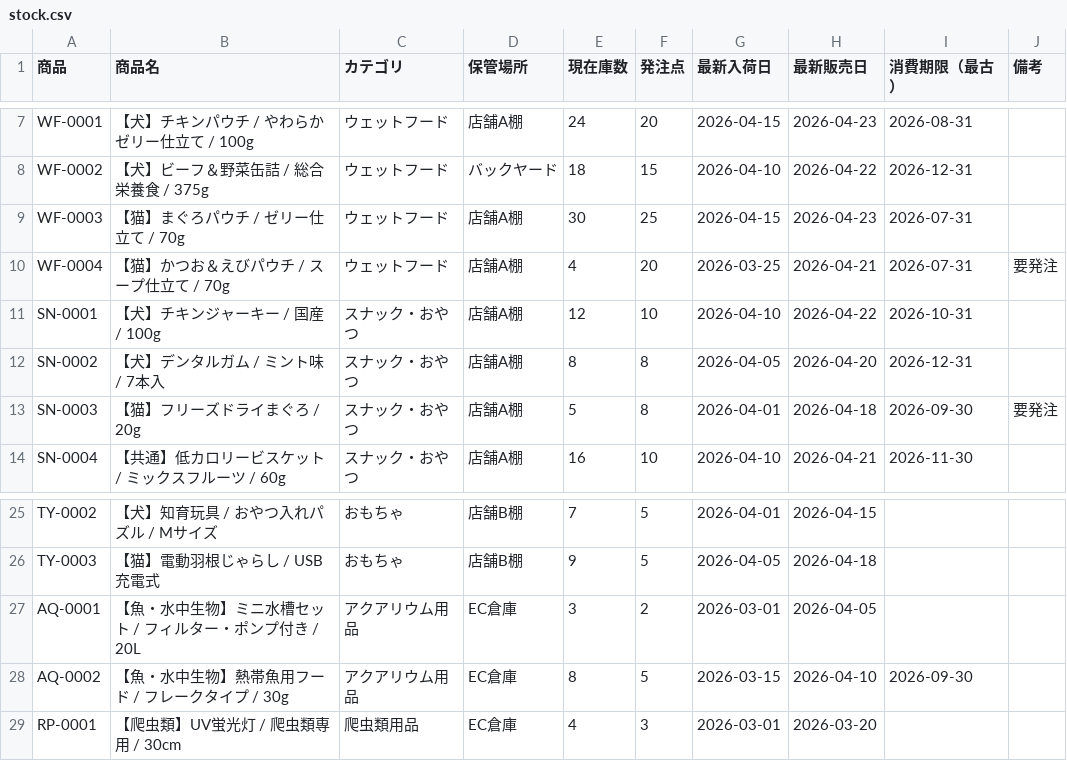
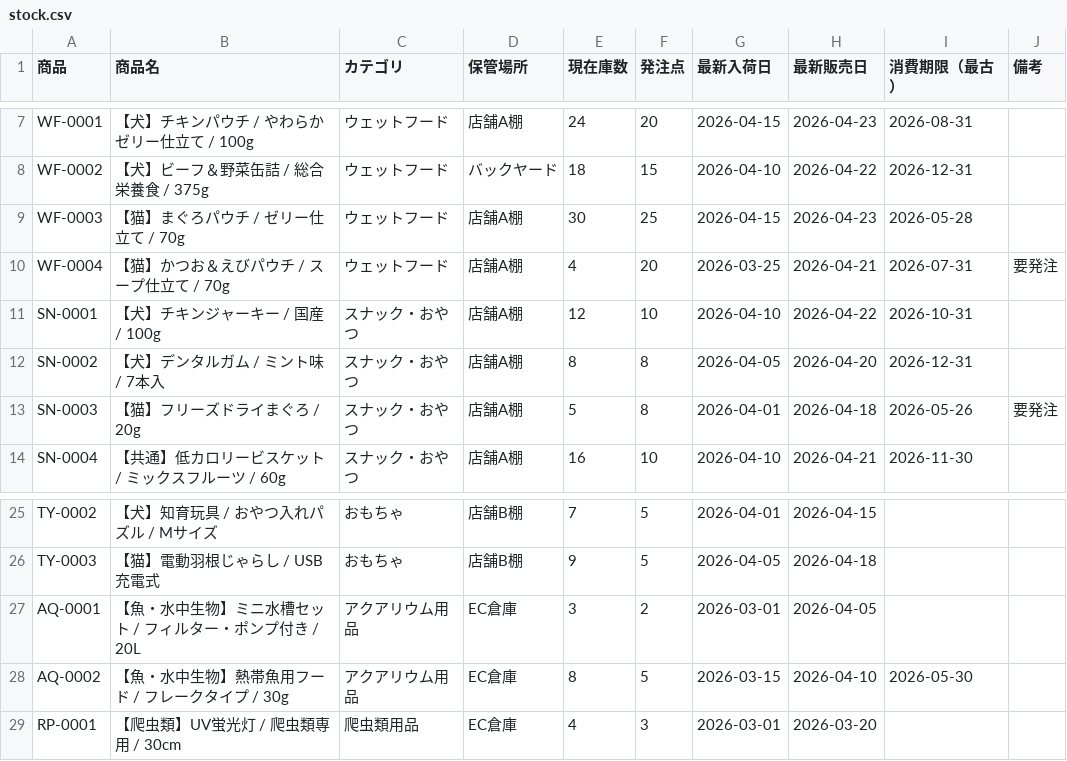
Before and after one commit to HM19Lab/petlife-api, a CSV file: stock.csv, drawn as a sheet; only a part is shown, gaps mark what is left out.

```diff
--- a/stock.csv
+++ b/stock.csv
@@ -8,3 +8,3 @@ WF-0001,【犬】チキンパウチ / やわらかゼリー仕立て / 100g,ウ
 WF-0002,【犬】ビーフ＆野菜缶詰 / 総合栄養食 / 375g,ウェットフード,バックヤード,18,15,2026-04-10,2026-04-22,2026-12-31,
-WF-0003,【猫】まぐろパウチ / ゼリー仕立て / 70g,ウェットフード,店舗A棚,30,25,2026-04-15,2026-04-23,2026-07-31,
+WF-0003,【猫】まぐろパウチ / ゼリー仕立て / 70g,ウェットフード,店舗A棚,30,25,2026-04-15,2026-04-23,2026-05-28,
 WF-0004,【猫】かつお＆えびパウチ / スープ仕立て / 70g,ウェットフード,店舗A棚,4,20,2026-03-25,2026-04-21,2026-07-31,要発注
@@ -12,3 +12,3 @@ SN-0001,【犬】チキンジャーキー / 国産 / 100g,スナック・おや
 SN-0002,【犬】デンタルガム / ミント味 / 7本入,スナック・おやつ,店舗A棚,8,8,2026-04-05,2026-04-20,2026-12-31,
-SN-0003,【猫】フリーズドライまぐろ / 20g,スナック・おやつ,店舗A棚,5,8,2026-04-01,2026-04-18,2026-09-30,要発注
+SN-0003,【猫】フリーズドライまぐろ / 20g,スナック・おやつ,店舗A棚,5,8,2026-04-01,2026-04-18,2026-05-26,要発注
 SN-0004,【共通】低カロリービスケット / ミックスフルーツ / 60g,スナック・おやつ,店舗A棚,16,10,2026-04-10,2026-04-21,2026-11-30,
@@ -27,3 +27,3 @@ TY-0003,【猫】電動羽根じゃらし / USB充電式,おもちゃ,店舗B棚
 AQ-0001,【魚・水中生物】ミニ水槽セット / フィルター・ポンプ付き / 20L,アクアリウム用品,EC倉庫,3,2,2026-03-01,2026-04-05,,
-AQ-0002,【魚・水中生物】熱帯魚用フード / フレークタイプ / 30g,アクアリウム用品,EC倉庫,8,5,2026-03-15,2026-04-10,2026-09-30,
+AQ-0002,【魚・水中生物】熱帯魚用フード / フレークタイプ / 30g,アクアリウム用品,EC倉庫,8,5,2026-03-15,2026-04-10,2026-05-30,
 RP-0001,【爬虫類】UV蛍光灯 / 爬虫類専用 / 30cm,爬虫類用品,EC倉庫,4,3,2026-03-01,2026-03-20,,
```
Also changed, not shown: 10 other files.
